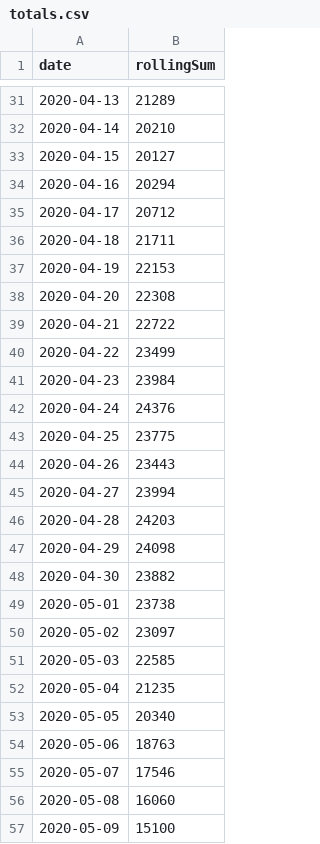
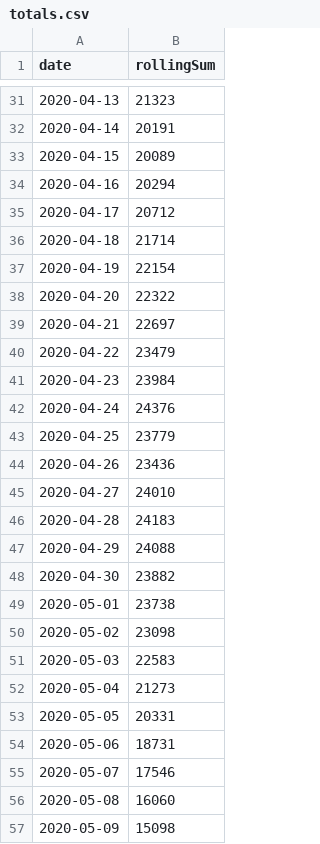
Before and after one commit to alexdutton/england-covid-msoa, a CSV file: data/totals.csv, drawn as a sheet; only a part is shown, gaps mark what is left out; the diff covers the shown part only.

```diff
--- a/data/totals.csv
+++ b/data/totals.csv
@@ -31,27 +31,27 @@ date,rollingSum
-2020-04-13,21289
-2020-04-14,20210
-2020-04-15,20127
+2020-04-13,21323
+2020-04-14,20191
+2020-04-15,20089
 2020-04-16,20294
 2020-04-17,20712
-2020-04-18,21711
-2020-04-19,22153
-2020-04-20,22308
-2020-04-21,22722
-2020-04-22,23499
+2020-04-18,21714
+2020-04-19,22154
+2020-04-20,22322
+2020-04-21,22697
+2020-04-22,23479
 2020-04-23,23984
 2020-04-24,24376
-2020-04-25,23775
-2020-04-26,23443
-2020-04-27,23994
-2020-04-28,24203
-2020-04-29,24098
+2020-04-25,23779
+2020-04-26,23436
+2020-04-27,24010
+2020-04-28,24183
+2020-04-29,24088
 2020-04-30,23882
 2020-05-01,23738
-2020-05-02,23097
-2020-05-03,22585
-2020-05-04,21235
-2020-05-05,20340
-2020-05-06,18763
+2020-05-02,23098
+2020-05-03,22583
+2020-05-04,21273
+2020-05-05,20331
+2020-05-06,18731
 2020-05-07,17546
 2020-05-08,16060
-2020-05-09,15100
+2020-05-09,15098
```
Also changed, not shown: 5 added rows and 138 edited cells elsewhere in this file, 1 other file.
